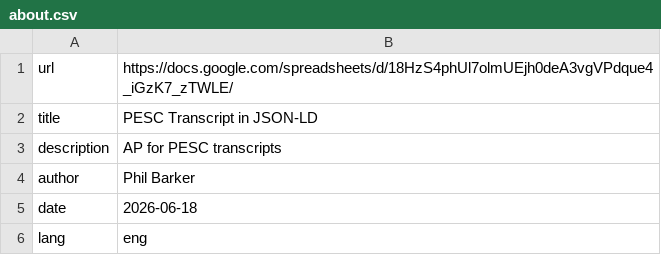
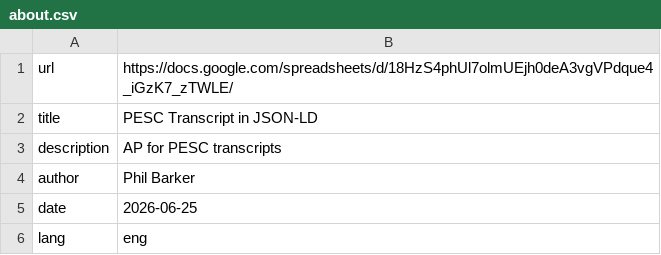
Before and after one commit to pesc-org/json-ld-transcript, a CSV file: TAP+SHACL/about.csv, drawn as a sheet.

Commit message:
update metadata

```diff
--- a/TAP+SHACL/about.csv
+++ b/TAP+SHACL/about.csv
@@ -4,3 +4,3 @@ description,AP for PESC transcripts
 author,Phil Barker
-date,2026-06-18
+date,2026-06-25
 lang,eng
```
